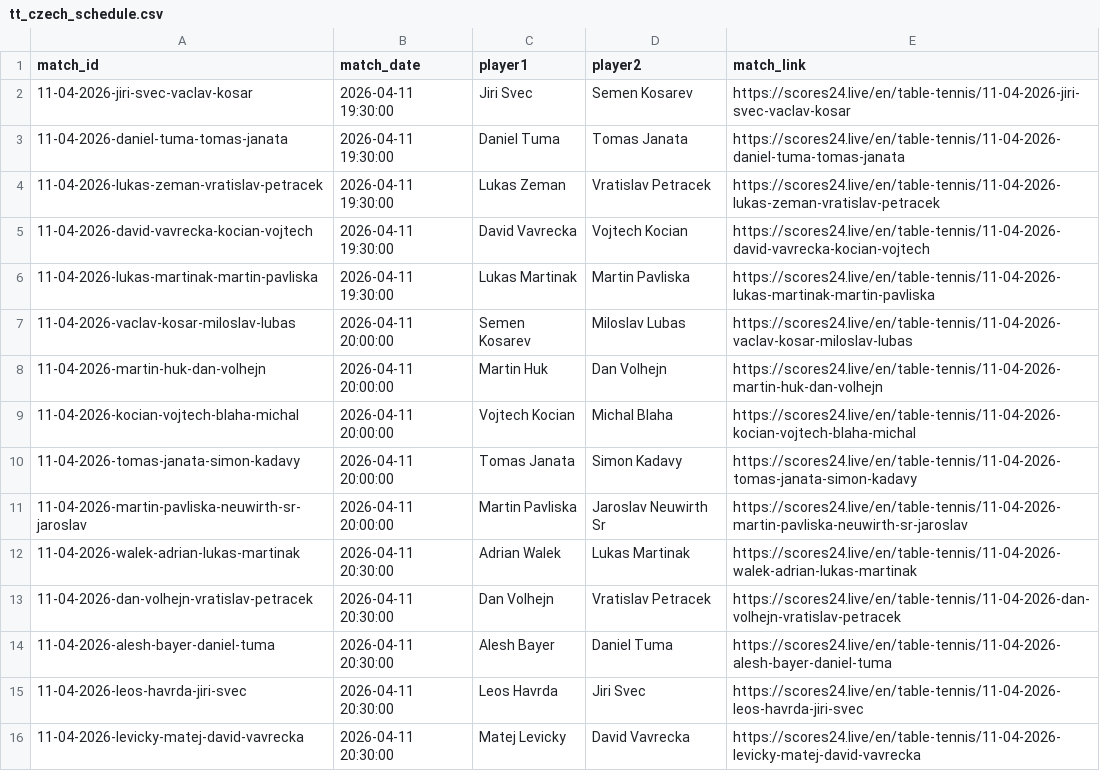
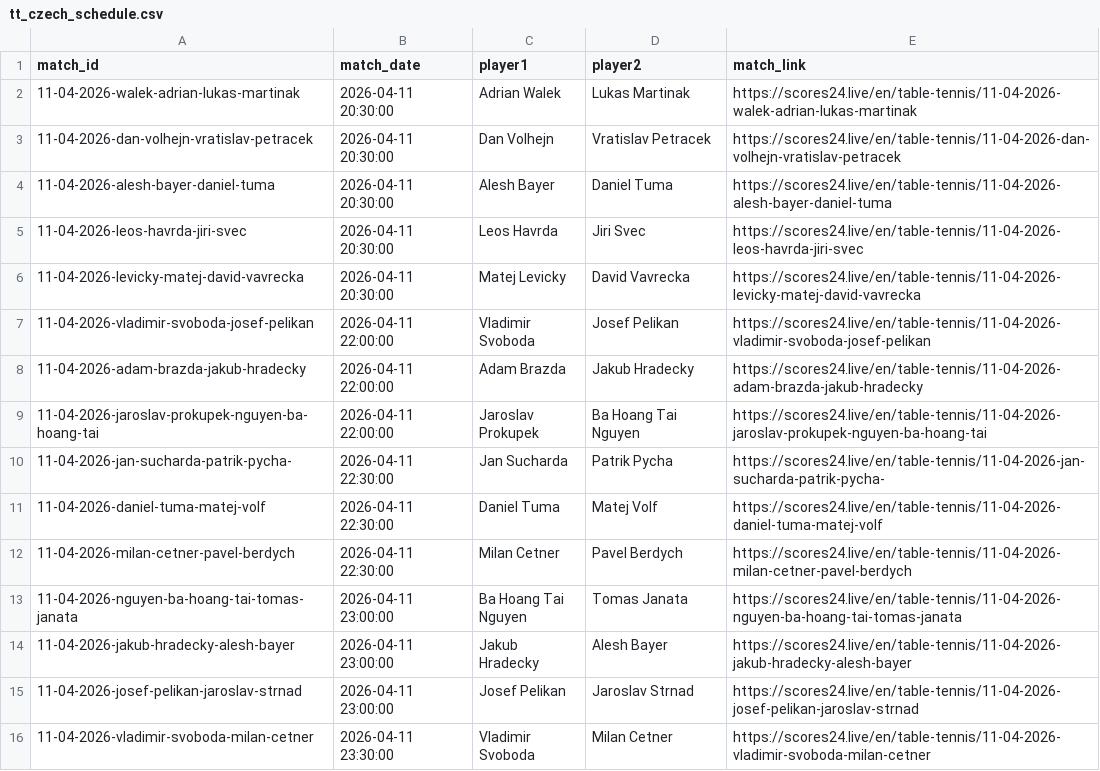
Before and after one commit to bettormanpicks/BMP-App, a CSV file: tabletennis/data/tt_czech_schedule.csv, drawn as a sheet; only a part is shown; the shorter side is filled out with more unchanged rows; the diff names each change by its address in the sheet, - before the commit and + after, or states it on an @@ line.

```diff
--- a/tabletennis/data/tt_czech_schedule.csv
+++ b/tabletennis/data/tt_czech_schedule.csv
-row 2: 11-04-2026-jiri-svec-vaclav-kosar | 2026-04-11 19:30:00 | Jiri Svec | Semen Kosarev | https://scores24.live/en/table-tennis/11-04-2026-jiri-svec-vaclav-kosar
-row 3: 11-04-2026-daniel-tuma-tomas-janata | 2026-04-11 19:30:00 | Daniel Tuma | Tomas Janata | https://scores24.live/en/table-tennis/11-04-2026-daniel-tuma-tomas-janata
-row 4: 11-04-2026-lukas-zeman-vratislav-petracek | 2026-04-11 19:30:00 | Lukas Zeman | Vratislav Petracek | https://scores24.live/en/table-tennis/11-04-2026-lukas-zeman-vratislav-petracek
-row 5: 11-04-2026-david-vavrecka-kocian-vojtech | 2026-04-11 19:30:00 | David Vavrecka | Vojtech Kocian | https://scores24.live/en/table-tennis/11-04-2026-david-vavrecka-kocian-vojtech
-row 6: 11-04-2026-lukas-martinak-martin-pavliska | 2026-04-11 19:30:00 | Lukas Martinak | Martin Pavliska | https://scores24.live/en/table-tennis/11-04-2026-lukas-martinak-martin-pavliska
-row 7: 11-04-2026-vaclav-kosar-miloslav-lubas | 2026-04-11 20:00:00 | Semen Kosarev | Miloslav Lubas | https://scores24.live/en/table-tennis/11-04-2026-vaclav-kosar-miloslav-lubas
-row 8: 11-04-2026-martin-huk-dan-volhejn | 2026-04-11 20:00:00 | Martin Huk | Dan Volhejn | https://scores24.live/en/table-tennis/11-04-2026-martin-huk-dan-volhejn
-row 9: 11-04-2026-kocian-vojtech-blaha-michal | 2026-04-11 20:00:00 | Vojtech Kocian | Michal Blaha | https://scores24.live/en/table-tennis/11-04-2026-kocian-vojtech-blaha-michal
-row 10: 11-04-2026-tomas-janata-simon-kadavy | 2026-04-11 20:00:00 | Tomas Janata | Simon Kadavy | https://scores24.live/en/table-tennis/11-04-2026-tomas-janata-simon-kadavy
-row 11: 11-04-2026-martin-pavliska-neuwirth-sr-jaroslav | 2026-04-11 20:00:00 | Martin Pavliska | Jaroslav Neuwirth Sr | https://scores24.live/en/table-tennis/11-04-2026-martin-pavliska-neuwirth-sr-jaroslav
```
Also changed, not shown: tabletennis/data/tt_cup_schedule.csv, tabletennis/data/tt_elite_schedule.csv, 1 other file.
